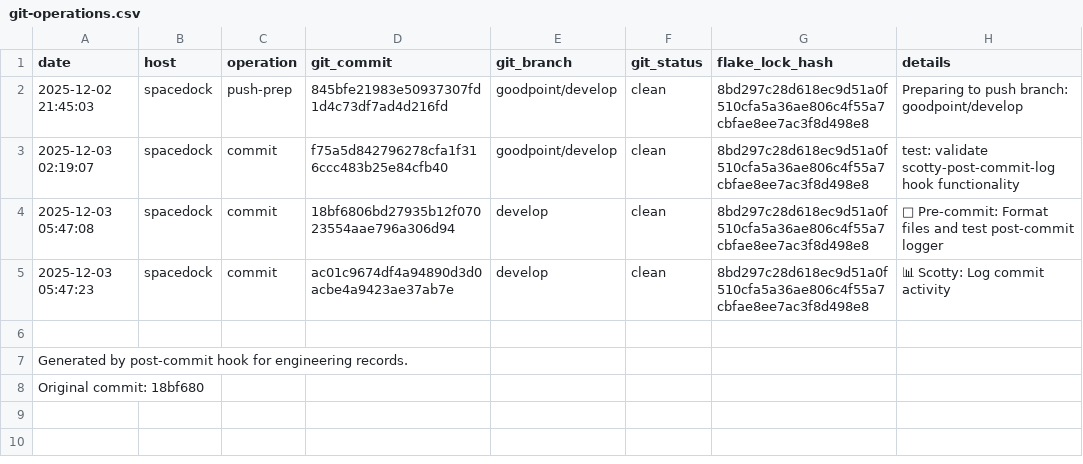
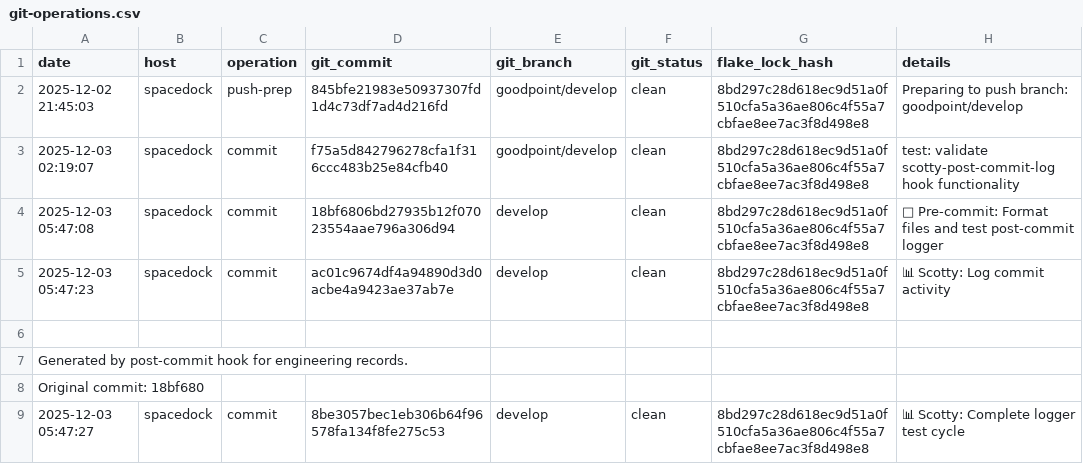
Before and after one commit to gignsky/.dotfiles, a CSV file: scottys-journal/metrics/git-operations.csv, drawn as a sheet; the diff names each change by its address in the sheet, - before the commit and + after, or states it on an @@ line.

Commit message:
📊 Captain Scott: Update engineering logs with cultural note
- Added reminder about Scottish Gaelic toast explanation
- Logged engineering status during Captain's home-manager rebuild
- Maintaining complete engineering documentation standards

```diff
--- a/scottys-journal/metrics/git-operations.csv
+++ b/scottys-journal/metrics/git-operations.csv
+row 9: 2025-12-03 05:47:27 | spacedock | commit | 8be3057bec1eb306b64f96578fa134f8fe275c53 | develop | clean | 8bd297c28d618ec9d51a0f510cfa5a36ae806c4f55a7cbfae8ee7ac3f8d498e8 | 📊 Scotty: Complete logger test cycle
```
Also changed, not shown: 1 other file.
